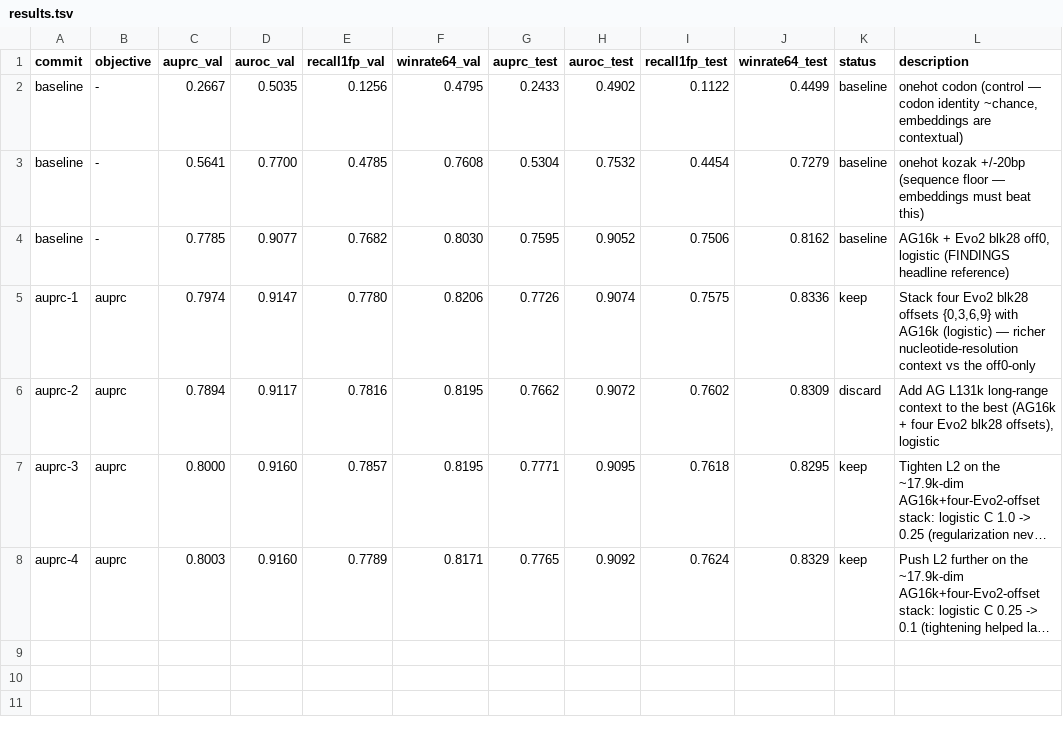
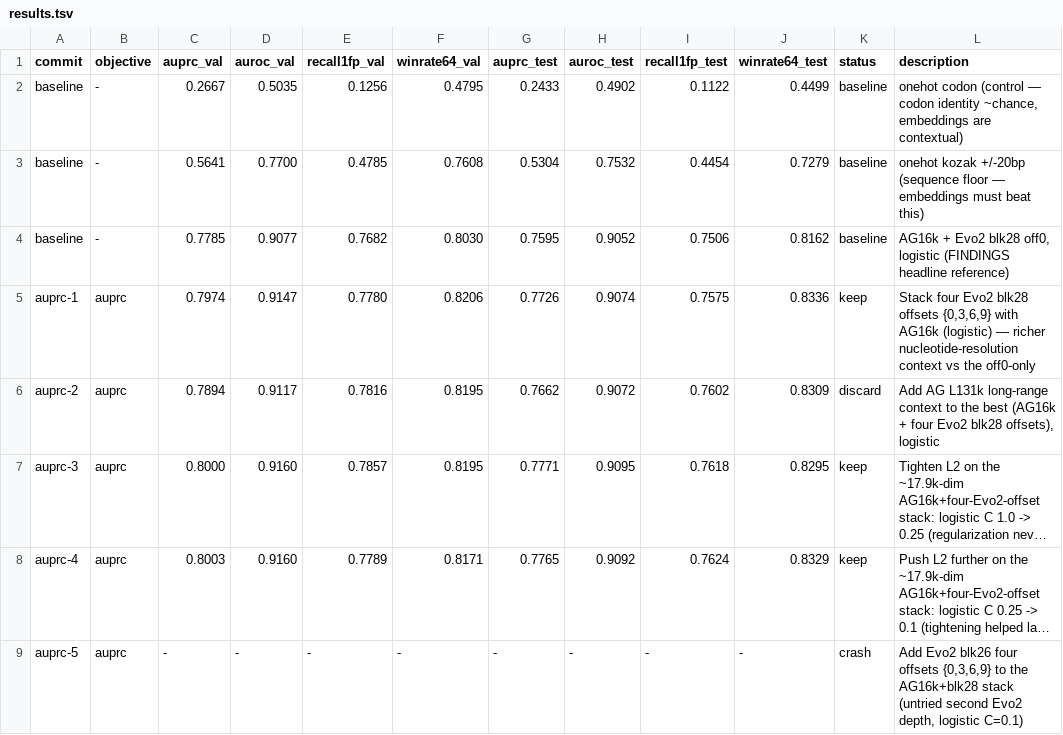
Before and after one commit to cheeseman-lab/tisiago, a TSV file: autoresearch/results.tsv, drawn as a sheet; long unchanged cells end in …; the diff names each change by its address in the sheet, - before the commit and + after, or states it on an @@ line.

Commit message:
[auprc] crash i5: Add Evo2 blk26 four offsets {0,3,6,9} to the AG16k+blk28 stack (untried second Evo2 depth, logistic C=0.1)

```diff
--- a/autoresearch/results.tsv
+++ b/autoresearch/results.tsv
+row 9: auprc-5 | auprc | - | - | - | - | - | - | - | - | crash | Add Evo2 blk26 four offsets {0,3,6,9} to the AG16k+blk28 stack (untried second Evo2 depth, logistic C=0.1)
```
